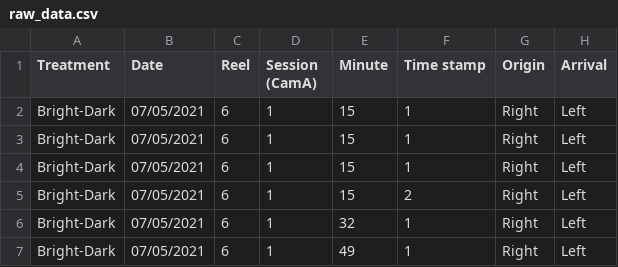
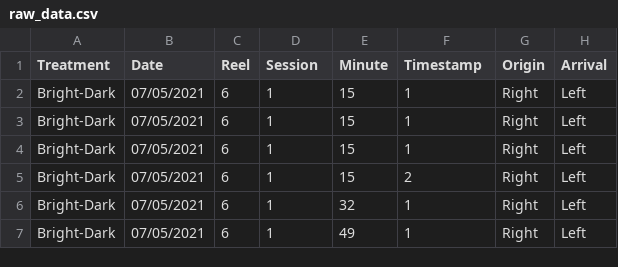
Before and after one commit to eborsi/finch_brightness_project, a CSV file: analysis/raw_data.csv, drawn as a sheet; only a part is shown; the diff names each change by its address in the sheet, - before the commit and + after, or states it on an @@ line.

Commit message:
shortened column names

```diff
--- a/analysis/raw_data.csv
+++ b/analysis/raw_data.csv
-D1: Session (CamA)
+D1: Session
-F1: Time stamp
+F1: Timestamp
```
